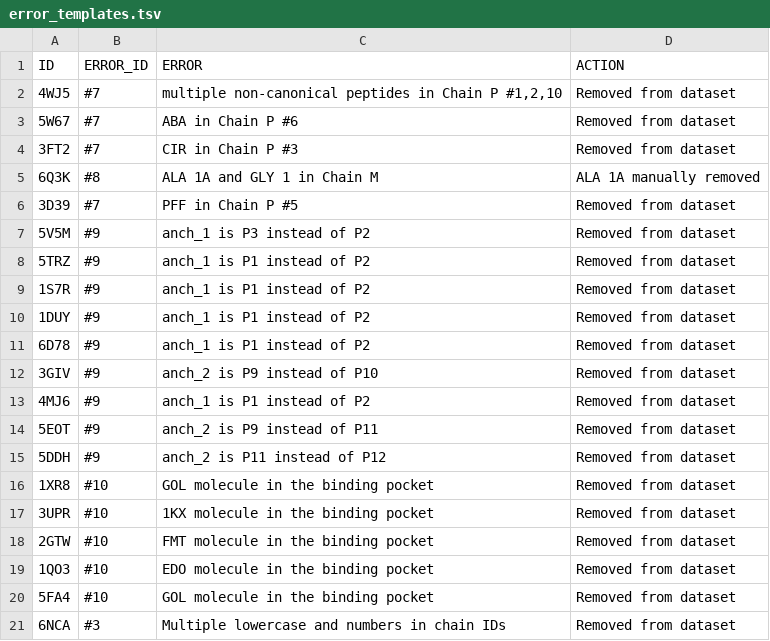
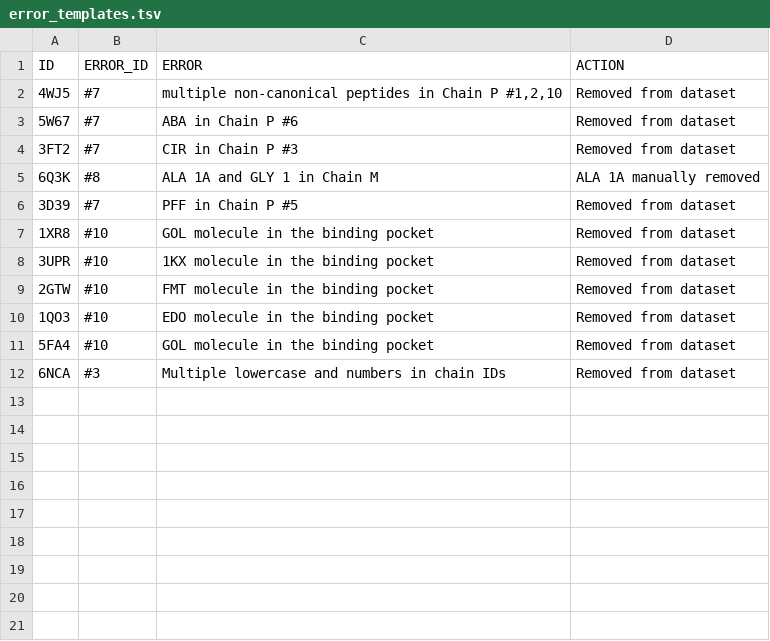
Before and after one commit to X-lab-3D/PANDORA, a TSV file: data/csv_pkl_files/error_templates.tsv, drawn as a sheet; the diff names each change by its address in the sheet, - before the commit and + after, or states it on an @@ line.

Commit message:
Added get_anchors.py from issue_13. Removed uncanonical residues templates from error_templates.tsv

```diff
--- a/data/csv_pkl_files/error_templates.tsv
+++ b/data/csv_pkl_files/error_templates.tsv
-row 7: 5V5M | #9 | anch_1 is P3 instead of P2 | Removed from dataset
-row 8: 5TRZ | #9 | anch_1 is P1 instead of P2 | Removed from dataset
-row 9: 1S7R | #9 | anch_1 is P1 instead of P2 | Removed from dataset
-row 10: 1DUY | #9 | anch_1 is P1 instead of P2 | Removed from dataset
-row 11: 6D78 | #9 | anch_1 is P1 instead of P2 | Removed from dataset
-row 12: 3GIV | #9 | anch_2 is P9 instead of P10 | Removed from dataset
-row 13: 4MJ6 | #9 | anch_1 is P1 instead of P2 | Removed from dataset
-row 14: 5EOT | #9 | anch_2 is P9 instead of P11 | Removed from dataset
-row 15: 5DDH | #9 | anch_2 is P11 instead of P12 | Removed from dataset
```
Also changed, not shown: 16 other files.
